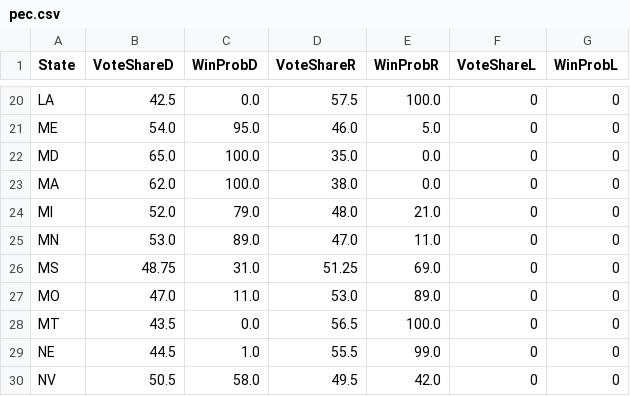
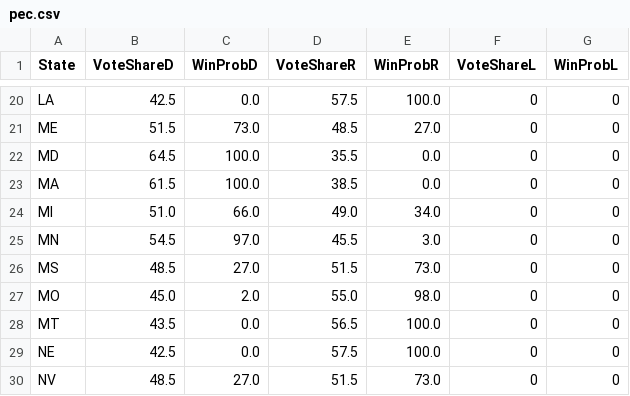
Before and after one commit to johntiger1/us-elections, a CSV file: data/pec.csv, drawn as a sheet; only a part is shown, gaps mark what is left out; the diff covers the shown part only; the diff names each change by its address in the sheet, - before the commit and + after, or states it on an @@ line.

```diff
--- a/data/pec.csv
+++ b/data/pec.csv
-B21 (VoteShareD): 54.0
+B21 (VoteShareD): 51.5
-C21 (WinProbD): 95.0
+C21 (WinProbD): 73.0
-D21 (VoteShareR): 46.0
+D21 (VoteShareR): 48.5
-E21 (WinProbR): 5.0
+E21 (WinProbR): 27.0
-B22 (VoteShareD): 65.0
+B22 (VoteShareD): 64.5
-D22 (VoteShareR): 35.0
+D22 (VoteShareR): 35.5
-B23 (VoteShareD): 62.0
+B23 (VoteShareD): 61.5
-D23 (VoteShareR): 38.0
+D23 (VoteShareR): 38.5
-B24 (VoteShareD): 52.0
+B24 (VoteShareD): 51.0
-C24 (WinProbD): 79.0
+C24 (WinProbD): 66.0
-D24 (VoteShareR): 48.0
+D24 (VoteShareR): 49.0
-E24 (WinProbR): 21.0
+E24 (WinProbR): 34.0
-B25 (VoteShareD): 53.0
+B25 (VoteShareD): 54.5
-C25 (WinProbD): 89.0
+C25 (WinProbD): 97.0
-D25 (VoteShareR): 47.0
+D25 (VoteShareR): 45.5
-E25 (WinProbR): 11.0
+E25 (WinProbR): 3.0
-B26 (VoteShareD): 48.75
+B26 (VoteShareD): 48.5
-C26 (WinProbD): 31.0
+C26 (WinProbD): 27.0
-D26 (VoteShareR): 51.25
+D26 (VoteShareR): 51.5
-E26 (WinProbR): 69.0
+E26 (WinProbR): 73.0
-B27 (VoteShareD): 47.0
+B27 (VoteShareD): 45.0
-C27 (WinProbD): 11.0
+C27 (WinProbD): 2.0
-D27 (VoteShareR): 53.0
+D27 (VoteShareR): 55.0
-E27 (WinProbR): 89.0
+E27 (WinProbR): 98.0
-B29 (VoteShareD): 44.5
+B29 (VoteShareD): 42.5
-C29 (WinProbD): 1.0
+C29 (WinProbD): 0.0
-D29 (VoteShareR): 55.5
+D29 (VoteShareR): 57.5
-E29 (WinProbR): 99.0
+E29 (WinProbR): 100.0
-B30 (VoteShareD): 50.5
+B30 (VoteShareD): 48.5
-C30 (WinProbD): 58.0
+C30 (WinProbD): 27.0
-D30 (VoteShareR): 49.5
+D30 (VoteShareR): 51.5
-E30 (WinProbR): 42.0
+E30 (WinProbR): 73.0
```
Also changed, not shown: 74 edited cells elsewhere in this file, data/538.csv, data/dk.csv, 4 other files.
